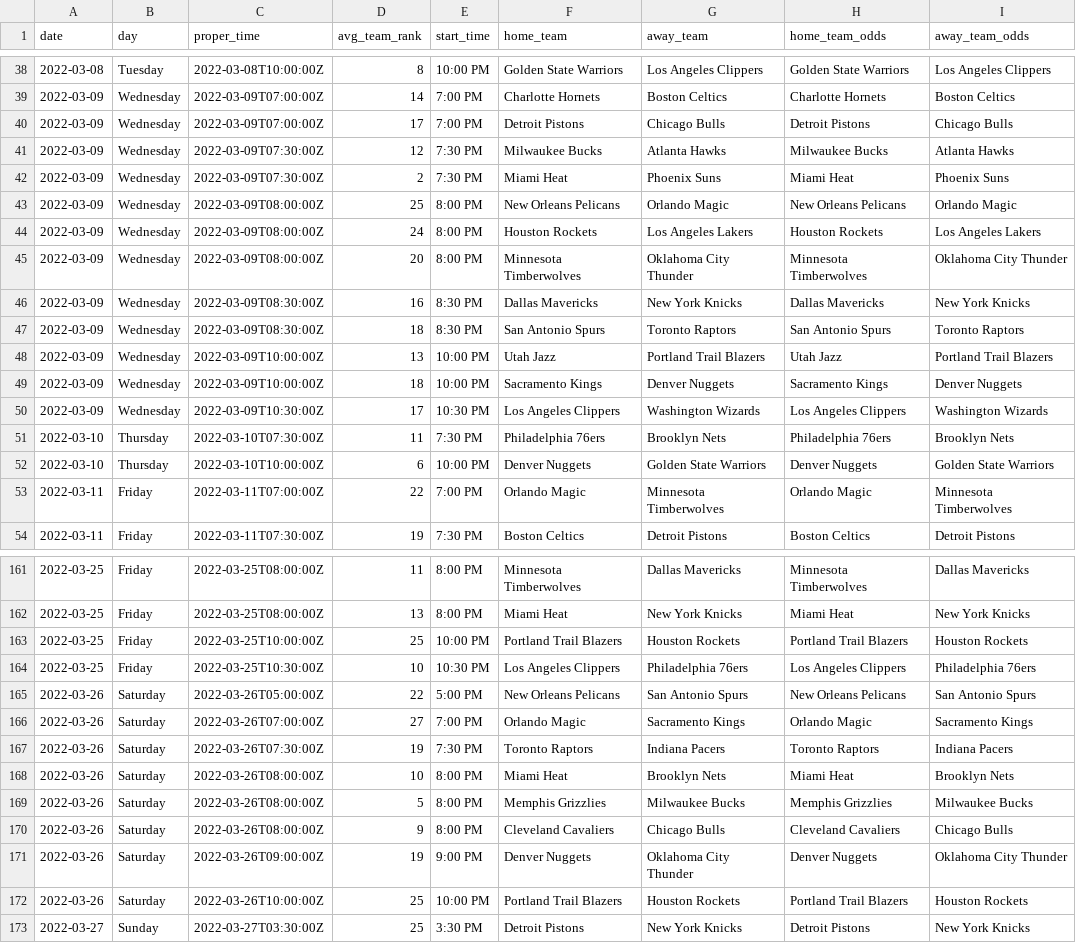
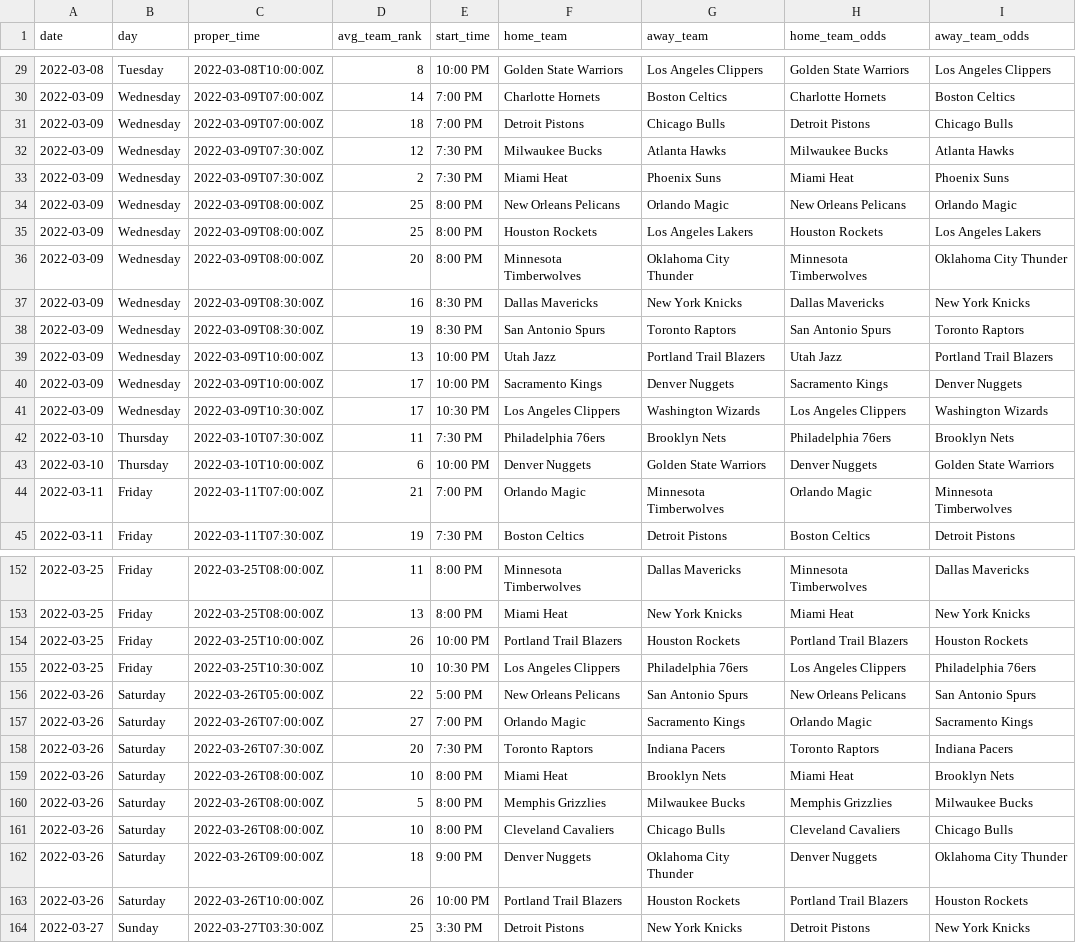
Before and after one commit to jyablonski/NBA-Dashboard, a CSV file: data/prod_schedule.csv, drawn as a sheet; only a part is shown, gaps mark what is left out; the diff covers the shown part only.

```diff
--- a/data/prod_schedule.csv
+++ b/data/prod_schedule.csv
@@ -39,3 +30,3 @@ date,day,proper_time,avg_team_rank,start_time,home_team,away_team,home_team_odds
 2022-03-09,Wednesday,2022-03-09T07:00:00Z,14,7:00 PM,Charlotte Hornets,Boston Celtics,Charlotte Hornets,Boston Celtics
-2022-03-09,Wednesday,2022-03-09T07:00:00Z,17,7:00 PM,Detroit Pistons,Chicago Bulls,Detroit Pistons,Chicago Bulls
+2022-03-09,Wednesday,2022-03-09T07:00:00Z,18,7:00 PM,Detroit Pistons,Chicago Bulls,Detroit Pistons,Chicago Bulls
 2022-03-09,Wednesday,2022-03-09T07:30:00Z,12,7:30 PM,Milwaukee Bucks,Atlanta Hawks,Milwaukee Bucks,Atlanta Hawks
@@ -43,8 +34,8 @@ date,day,proper_time,avg_team_rank,start_time,home_team,away_team,home_team_odds
 2022-03-09,Wednesday,2022-03-09T08:00:00Z,25,8:00 PM,New Orleans Pelicans,Orlando Magic,New Orleans Pelicans,Orlando Magic
-2022-03-09,Wednesday,2022-03-09T08:00:00Z,24,8:00 PM,Houston Rockets,Los Angeles Lakers,Houston Rockets,Los Angeles Lakers
+2022-03-09,Wednesday,2022-03-09T08:00:00Z,25,8:00 PM,Houston Rockets,Los Angeles Lakers,Houston Rockets,Los Angeles Lakers
 2022-03-09,Wednesday,2022-03-09T08:00:00Z,20,8:00 PM,Minnesota Timberwolves,Oklahoma City Thunder,Minnesota Timberwolves,Oklahoma City Thunder
 2022-03-09,Wednesday,2022-03-09T08:30:00Z,16,8:30 PM,Dallas Mavericks,New York Knicks,Dallas Mavericks,New York Knicks
-2022-03-09,Wednesday,2022-03-09T08:30:00Z,18,8:30 PM,San Antonio Spurs,Toronto Raptors,San Antonio Spurs,Toronto Raptors
+2022-03-09,Wednesday,2022-03-09T08:30:00Z,19,8:30 PM,San Antonio Spurs,Toronto Raptors,San Antonio Spurs,Toronto Raptors
 2022-03-09,Wednesday,2022-03-09T10:00:00Z,13,10:00 PM,Utah Jazz,Portland Trail Blazers,Utah Jazz,Portland Trail Blazers
-2022-03-09,Wednesday,2022-03-09T10:00:00Z,18,10:00 PM,Sacramento Kings,Denver Nuggets,Sacramento Kings,Denver Nuggets
+2022-03-09,Wednesday,2022-03-09T10:00:00Z,17,10:00 PM,Sacramento Kings,Denver Nuggets,Sacramento Kings,Denver Nuggets
 2022-03-09,Wednesday,2022-03-09T10:30:00Z,17,10:30 PM,Los Angeles Clippers,Washington Wizards,Los Angeles Clippers,Washington Wizards
@@ -52,3 +43,3 @@ date,day,proper_time,avg_team_rank,start_time,home_team,away_team,home_team_odds
 2022-03-10,Thursday ,2022-03-10T10:00:00Z,6,10:00 PM,Denver Nuggets,Golden State Warriors,Denver Nuggets,Golden State Warriors
-2022-03-11,Friday   ,2022-03-11T07:00:00Z,22,7:00 PM,Orlando Magic,Minnesota Timberwolves,Orlando Magic,Minnesota Timberwolves
+2022-03-11,Friday   ,2022-03-11T07:00:00Z,21,7:00 PM,Orlando Magic,Minnesota Timberwolves,Orlando Magic,Minnesota Timberwolves
 2022-03-11,Friday   ,2022-03-11T07:30:00Z,19,7:30 PM,Boston Celtics,Detroit Pistons,Boston Celtics,Detroit Pistons
@@ -162,3 +153,3 @@ date,day,proper_time,avg_team_rank,start_time,home_team,away_team,home_team_odds
 2022-03-25,Friday   ,2022-03-25T08:00:00Z,13,8:00 PM,Miami Heat,New York Knicks,Miami Heat,New York Knicks
-2022-03-25,Friday   ,2022-03-25T10:00:00Z,25,10:00 PM,Portland Trail Blazers,Houston Rockets,Portland Trail Blazers,Houston Rockets
+2022-03-25,Friday   ,2022-03-25T10:00:00Z,26,10:00 PM,Portland Trail Blazers,Houston Rockets,Portland Trail Blazers,Houston Rockets
 2022-03-25,Friday   ,2022-03-25T10:30:00Z,10,10:30 PM,Los Angeles Clippers,Philadelphia 76ers,Los Angeles Clippers,Philadelphia 76ers
@@ -166,8 +157,8 @@ date,day,proper_time,avg_team_rank,start_time,home_team,away_team,home_team_odds
 2022-03-26,Saturday ,2022-03-26T07:00:00Z,27,7:00 PM,Orlando Magic,Sacramento Kings,Orlando Magic,Sacramento Kings
-2022-03-26,Saturday ,2022-03-26T07:30:00Z,19,7:30 PM,Toronto Raptors,Indiana Pacers,Toronto Raptors,Indiana Pacers
+2022-03-26,Saturday ,2022-03-26T07:30:00Z,20,7:30 PM,Toronto Raptors,Indiana Pacers,Toronto Raptors,Indiana Pacers
 2022-03-26,Saturday ,2022-03-26T08:00:00Z,10,8:00 PM,Miami Heat,Brooklyn Nets,Miami Heat,Brooklyn Nets
 2022-03-26,Saturday ,2022-03-26T08:00:00Z,5,8:00 PM,Memphis Grizzlies,Milwaukee Bucks,Memphis Grizzlies,Milwaukee Bucks
-2022-03-26,Saturday ,2022-03-26T08:00:00Z,9,8:00 PM,Cleveland Cavaliers,Chicago Bulls,Cleveland Cavaliers,Chicago Bulls
-2022-03-26,Saturday ,2022-03-26T09:00:00Z,19,9:00 PM,Denver Nuggets,Oklahoma City Thunder,Denver Nuggets,Oklahoma City Thunder
-2022-03-26,Saturday ,2022-03-26T10:00:00Z,25,10:00 PM,Portland Trail Blazers,Houston Rockets,Portland Trail Blazers,Houston Rockets
+2022-03-26,Saturday ,2022-03-26T08:00:00Z,10,8:00 PM,Cleveland Cavaliers,Chicago Bulls,Cleveland Cavaliers,Chicago Bulls
+2022-03-26,Saturday ,2022-03-26T09:00:00Z,18,9:00 PM,Denver Nuggets,Oklahoma City Thunder,Denver Nuggets,Oklahoma City Thunder
+2022-03-26,Saturday ,2022-03-26T10:00:00Z,26,10:00 PM,Portland Trail Blazers,Houston Rockets,Portland Trail Blazers,Houston Rockets
 2022-03-27,Sunday   ,2022-03-27T03:30:00Z,25,3:30 PM,Detroit Pistons,New York Knicks,Detroit Pistons,New York Knicks
```
Also changed, not shown: 9 removed rows and 63 edited cells elsewhere in this file, data/prod_injuries.csv, data/prod_mov.csv, 25 other files.
